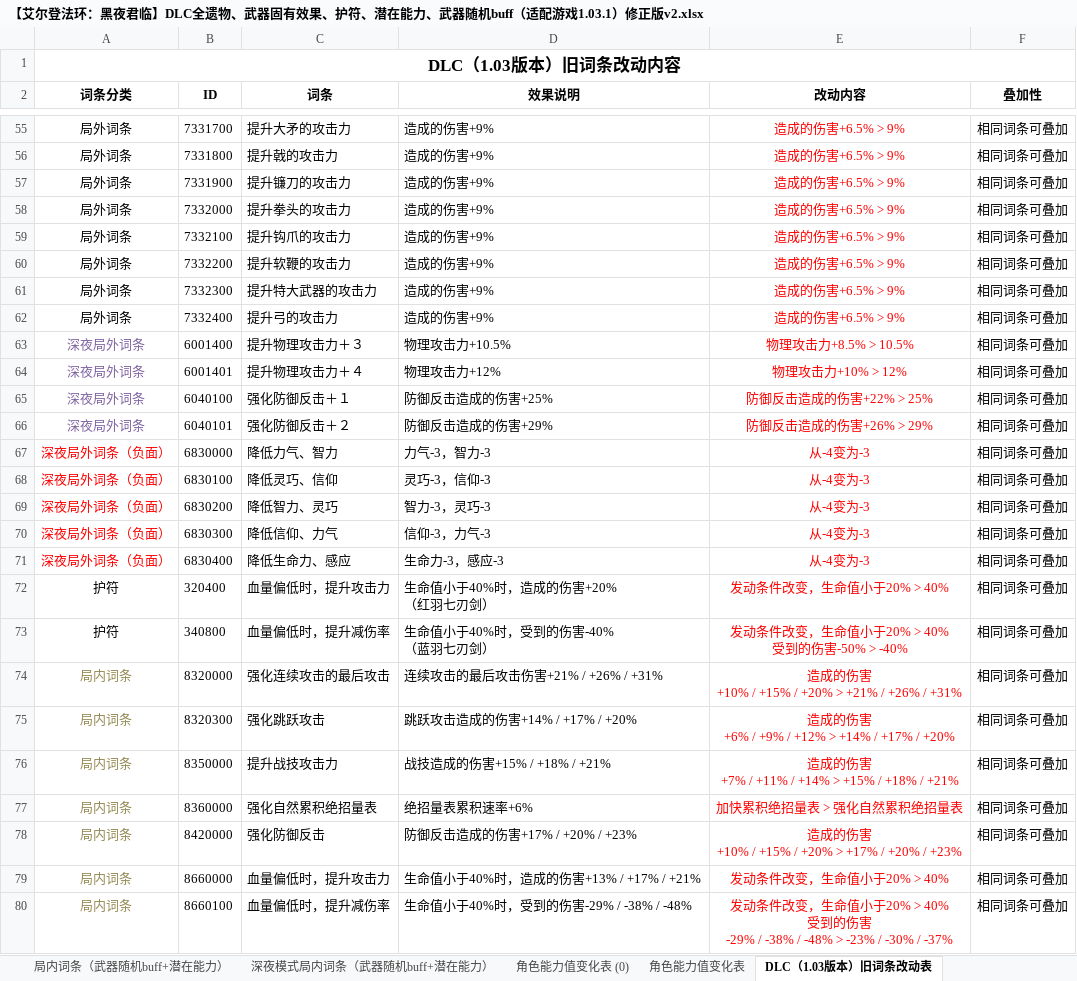
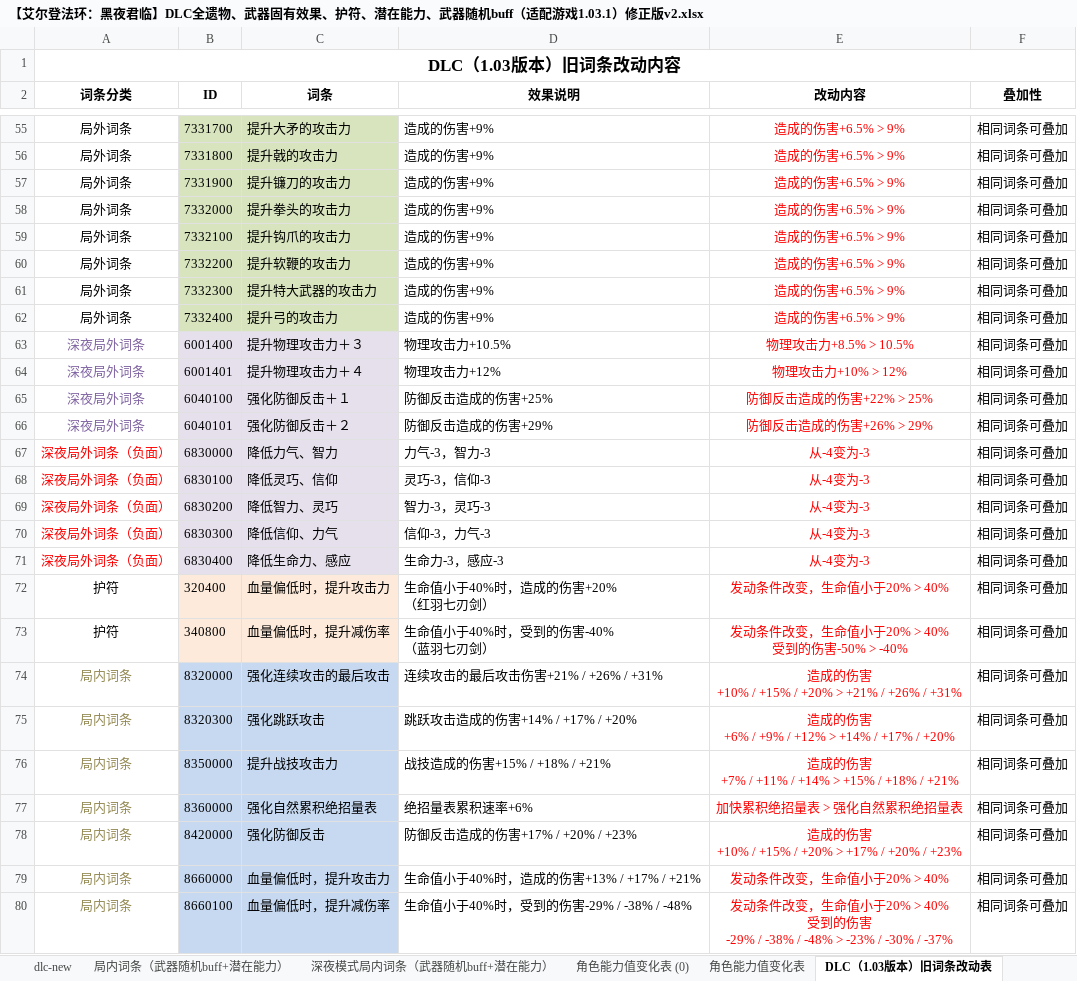
Before and after one commit to xxiixi/NightreignQuickRef, an Excel workbook: reference/raw_data/【艾尔登法环：黑夜君临】DLC全遗物、武器固有效果、护符、潜在能力、武器随机buff（适配游戏1.03.1）修正版v2.xlsx, sheet DLC（1.03版本）旧词条改动表, drawn as a sheet; only a part is shown, gaps mark what is left out; values as stored, in another font and other column widths than the file's, no borders; the diff covers the shown part only; the diff names each change by its address in the sheet, - before the commit and + after, or states it on an @@ line.

```diff
--- a/reference/raw_data/【艾尔登法环：黑夜君临】DLC全遗物、武器固有效果、护符、潜在能力、武器随机buff（适配游戏1.03.1）修正版v2.xlsx (sheet DLC（1.03版本）旧词条改动表)
+++ b/reference/raw_data/【艾尔登法环：黑夜君临】DLC全遗物、武器固有效果、护符、潜在能力、武器随机buff（适配游戏1.03.1）修正版v2.xlsx (sheet DLC（1.03版本）旧词条改动表)
+sheet tab: dlc-new
-B55:C62 fill: none
+B55:C62 fill: #D7E4BD
-B63:C71 fill: none
+B63:C71 fill: #E6E0EC
-B72:C73 fill: none
+B72:C73 fill: #FDEADA
-B74:C80 fill: none
+B74:C80 fill: #C6D9F1
```
Also changed, not shown: cell formats elsewhere in this sheet, sheet 局外词条（遗物+武器固有效果）, 4 other files.
